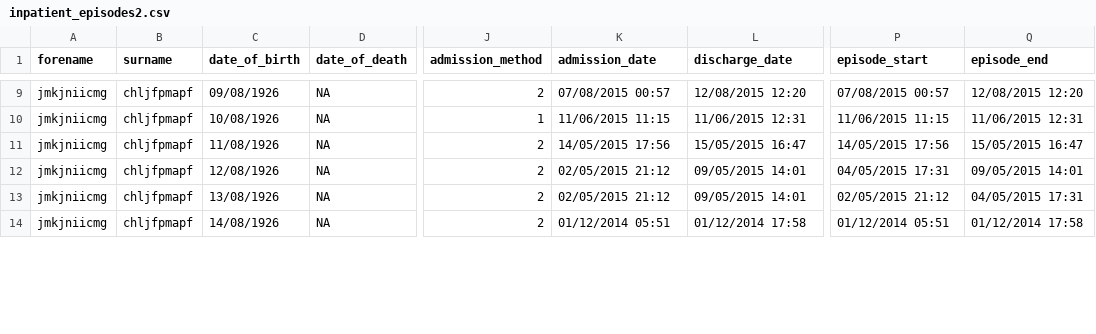
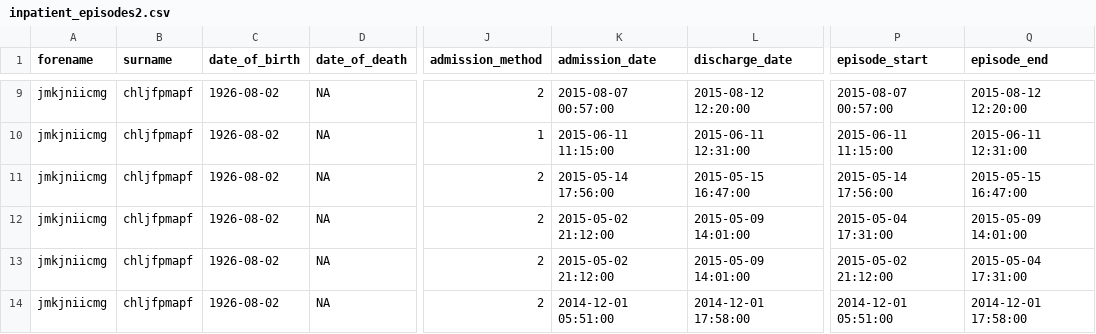
Before and after one commit to ramses-antibiotics/ramses-package, a CSV file: data-raw/inpatient_episodes2.csv, drawn as a sheet; only a part is shown, gaps mark what is left out; the diff covers the shown part only; the diff names each change by its address in the sheet, - before the commit and + after, or states it on an @@ line.

```diff
--- a/data-raw/inpatient_episodes2.csv
+++ b/data-raw/inpatient_episodes2.csv
-C9 (date_of_birth): 09/08/1926
+C9 (date_of_birth): 1926-08-02
-K9 (admission_date): 07/08/2015 00:57
+K9 (admission_date): 2015-08-07 00:57:00
-L9 (discharge_date): 12/08/2015 12:20
+L9 (discharge_date): 2015-08-12 12:20:00
-P9 (episode_start): 07/08/2015 00:57
+P9 (episode_start): 2015-08-07 00:57:00
-Q9 (episode_end): 12/08/2015 12:20
+Q9 (episode_end): 2015-08-12 12:20:00
-C10 (date_of_birth): 10/08/1926
+C10 (date_of_birth): 1926-08-02
-K10 (admission_date): 11/06/2015 11:15
+K10 (admission_date): 2015-06-11 11:15:00
-L10 (discharge_date): 11/06/2015 12:31
+L10 (discharge_date): 2015-06-11 12:31:00
-P10 (episode_start): 11/06/2015 11:15
+P10 (episode_start): 2015-06-11 11:15:00
-Q10 (episode_end): 11/06/2015 12:31
+Q10 (episode_end): 2015-06-11 12:31:00
-C11 (date_of_birth): 11/08/1926
+C11 (date_of_birth): 1926-08-02
-K11 (admission_date): 14/05/2015 17:56
+K11 (admission_date): 2015-05-14 17:56:00
-L11 (discharge_date): 15/05/2015 16:47
+L11 (discharge_date): 2015-05-15 16:47:00
-P11 (episode_start): 14/05/2015 17:56
+P11 (episode_start): 2015-05-14 17:56:00
-Q11 (episode_end): 15/05/2015 16:47
+Q11 (episode_end): 2015-05-15 16:47:00
-C12 (date_of_birth): 12/08/1926
+C12 (date_of_birth): 1926-08-02
-K12:K13 (admission_date): 02/05/2015 21:12
+K12:K13 (admission_date): 2015-05-02 21:12:00
-L12:L13 (discharge_date): 09/05/2015 14:01
+L12:L13 (discharge_date): 2015-05-09 14:01:00
-P12 (episode_start): 04/05/2015 17:31
+P12 (episode_start): 2015-05-04 17:31:00
-Q12 (episode_end): 09/05/2015 14:01
+Q12 (episode_end): 2015-05-09 14:01:00
-C13 (date_of_birth): 13/08/1926
+C13 (date_of_birth): 1926-08-02
-P13 (episode_start): 02/05/2015 21:12
+P13 (episode_start): 2015-05-02 21:12:00
-Q13 (episode_end): 04/05/2015 17:31
+Q13 (episode_end): 2015-05-04 17:31:00
-C14 (date_of_birth): 14/08/1926
+C14 (date_of_birth): 1926-08-02
-K14 (admission_date): 01/12/2014 05:51
+K14 (admission_date): 2014-12-01 05:51:00
-L14 (discharge_date): 01/12/2014 17:58
+L14 (discharge_date): 2014-12-01 17:58:00
-P14 (episode_start): 01/12/2014 05:51
+P14 (episode_start): 2014-12-01 05:51:00
-Q14 (episode_end): 01/12/2014 17:58
+Q14 (episode_end): 2014-12-01 17:58:00
```
Also changed, not shown: 50 edited cells elsewhere in this file, data-raw/drug_administrations2.csv, data-raw/drug_prescriptions2.csv, 14 other files.
